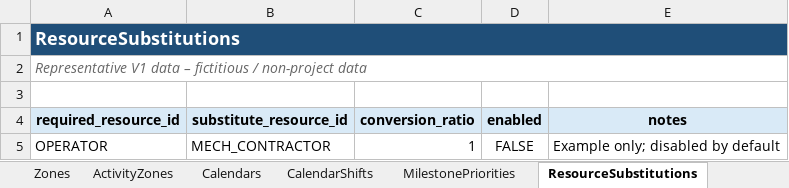
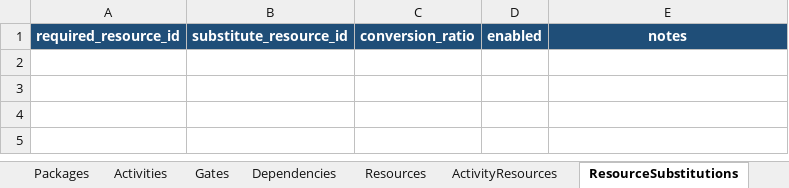
Before and after one commit to Alanb3110/planning-optimizer, an Excel workbook: web/public/synthetic_project.xlsx, sheet ResourceSubstitutions, drawn as a sheet; values as stored, in another font and other column widths than the file's, no borders; table styles not drawn; removed rows and columns are numbered as before the commit, all else as after; the diff names each change by its address in the sheet, - before the commit and + after, or states it on an @@ line.

```diff
--- a/web/public/synthetic_project.xlsx (sheet ResourceSubstitutions)
+++ b/web/public/synthetic_project.xlsx (sheet ResourceSubstitutions)
-row 1: ResourceSubstitutions
-row 2: Representative V1 data – fictitious / non-project data
-row 3: (empty)
@@ A1:E1 fill: #D9EAF7 → #1F4E78, text colour: black → #FFFFFF @@
-row 5: OPERATOR | MECH_CONTRACTOR | 1 | FALSE | Example only; disabled by default
```
Also changed, not shown: sheet Dependencies, sheet Activities, sheet ActivityResources, sheet ActivityZones, sheet Gates, sheet CalendarShifts, 7 more sheets, other sheet tabs, 13 other files.
